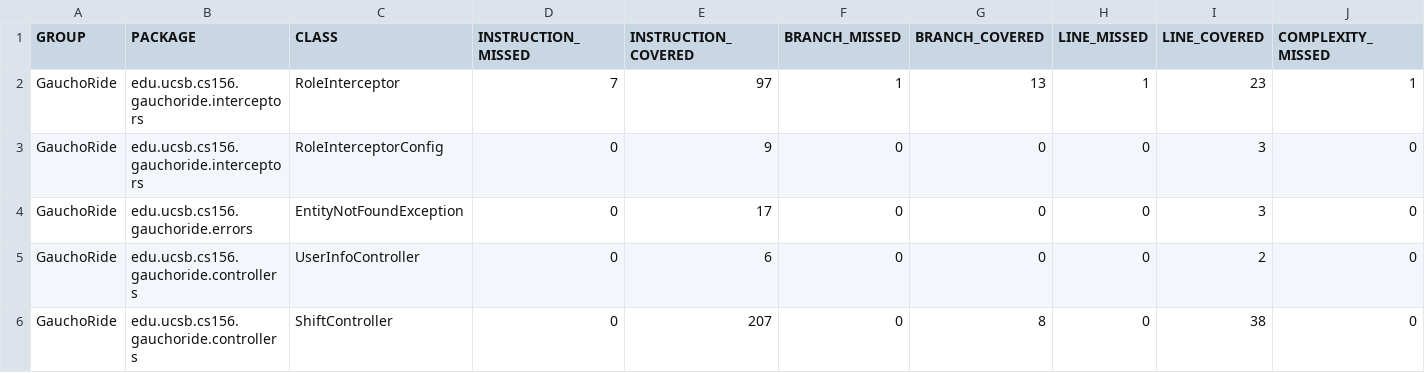
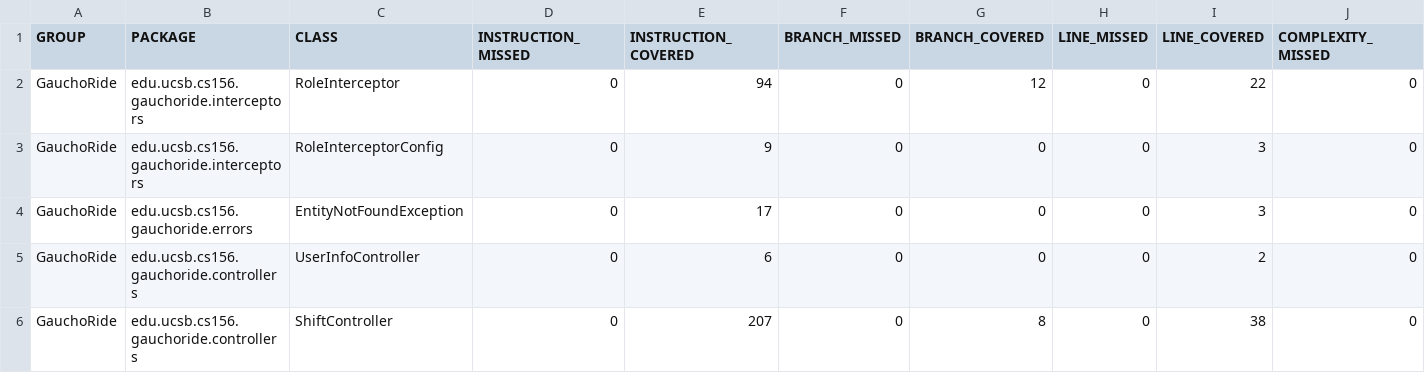
Before and after one commit to ucsb-cs156-m23/proj-gauchoride-m23-9am-1, a CSV file: prs/39/jacoco/jacoco.csv, drawn as a sheet; only a part is shown; the diff names each change by its address in the sheet, - before the commit and + after, or states it on an @@ line.

```diff
--- a/prs/39/jacoco/jacoco.csv
+++ b/prs/39/jacoco/jacoco.csv
-D2 (INSTRUCTION_MISSED): 7
+D2 (INSTRUCTION_MISSED): 0
-E2 (INSTRUCTION_COVERED): 97
+E2 (INSTRUCTION_COVERED): 94
-F2 (BRANCH_MISSED): 1
+F2 (BRANCH_MISSED): 0
-G2 (BRANCH_COVERED): 13
+G2 (BRANCH_COVERED): 12
-H2 (LINE_MISSED): 1
+H2 (LINE_MISSED): 0
-I2 (LINE_COVERED): 23
+I2 (LINE_COVERED): 22
-J2 (COMPLEXITY_MISSED): 1
+J2 (COMPLEXITY_MISSED): 0
```
Also changed, not shown: 7 other files.
